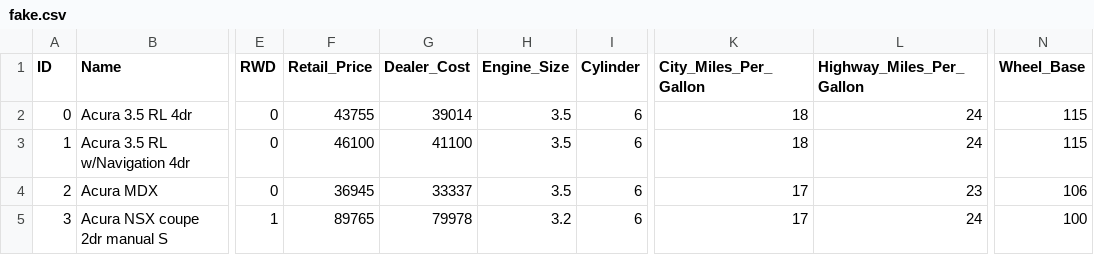
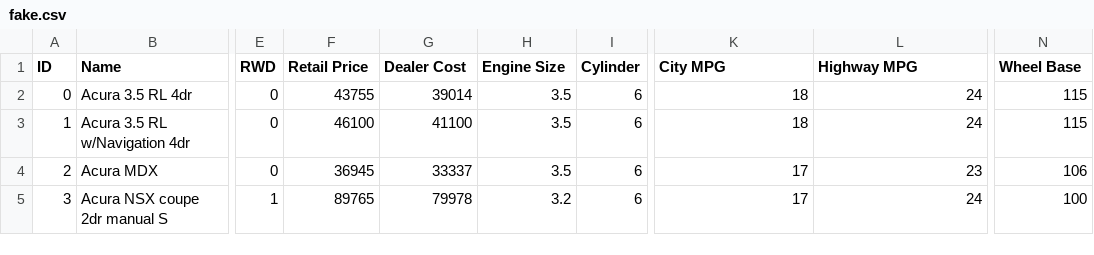
Before and after one commit to BahadorSaket/VbD, a CSV file: data/fake.csv, drawn as a sheet; only a part is shown, gaps mark what is left out; the diff names each change by its address in the sheet, - before the commit and + after, or states it on an @@ line.

```diff
--- a/data/fake.csv
+++ b/data/fake.csv
-F1: Retail_Price
+F1: Retail Price
-G1: Dealer_Cost
+G1: Dealer Cost
-H1: Engine_Size
+H1: Engine Size
-K1: City_Miles_Per_Gallon
+K1: City MPG
-L1: Highway_Miles_Per_Gallon
+L1: Highway MPG
-N1: Wheel_Base
+N1: Wheel Base
```
Also changed, not shown: 11 other files.
